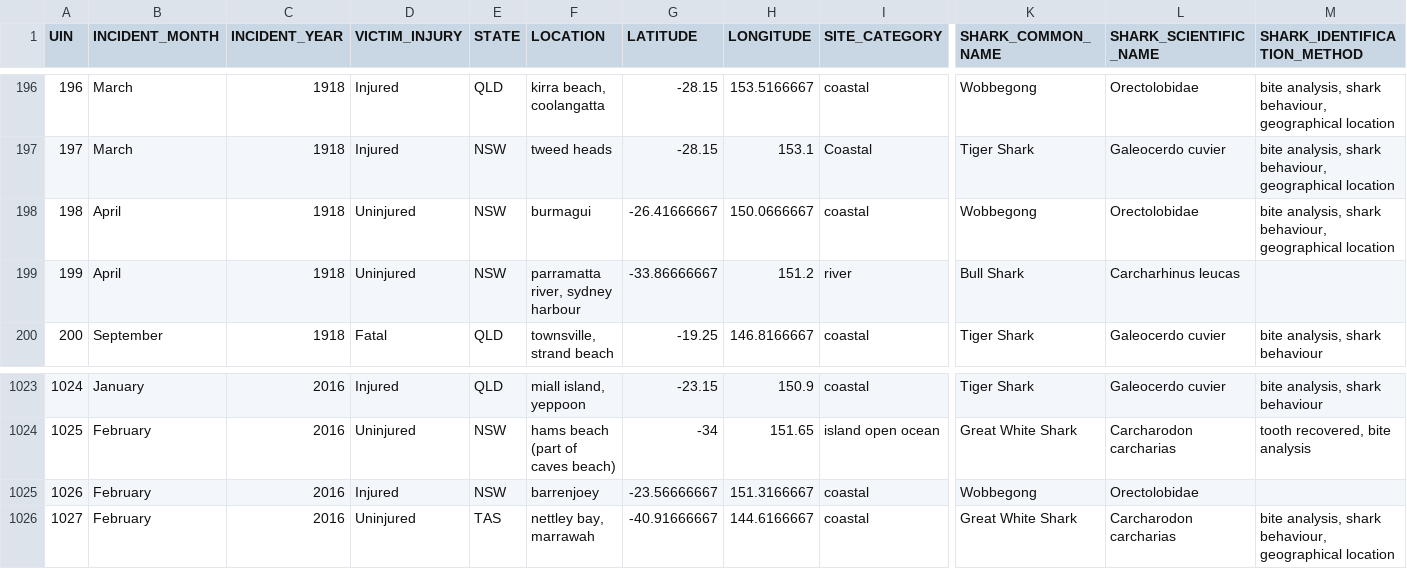
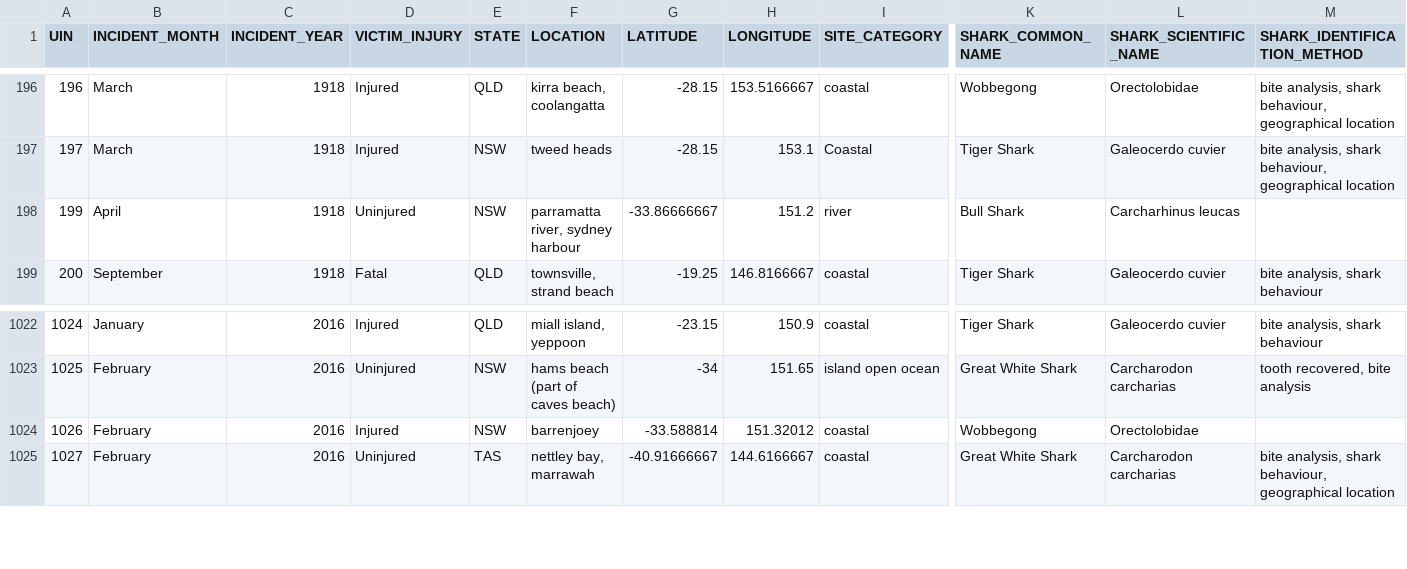
Before and after one commit to Kendr1cK-Lee/fit3179, a CSV file: fit3179_a2/data/Australian-Shark-Incident-Database-Public-Version.csv, drawn as a sheet; only a part is shown, gaps mark what is left out; removed rows and columns are numbered as before the commit, all else as after; rows hold the shown columns only; the diff names each change by its address in the sheet, - before the commit and + after, or states it on an @@ line.

Commit message:
cleaned dataset

```diff
--- a/fit3179_a2/data/Australian-Shark-Incident-Database-Public-Version.csv
+++ b/fit3179_a2/data/Australian-Shark-Incident-Database-Public-Version.csv
-row 198: 198 | April | 1918 | Uninjured | NSW | burmagui | -26.41666667 | 150.0666667 | coastal | Wobbegong | Orectolobidae | bite analysis, shark behaviour, geographical location
-G1024 (LATITUDE): -23.56666667
+G1024 (LATITUDE): -33.588814
-H1024 (LONGITUDE): 151.3166667
+H1024 (LONGITUDE): 151.32012
```
